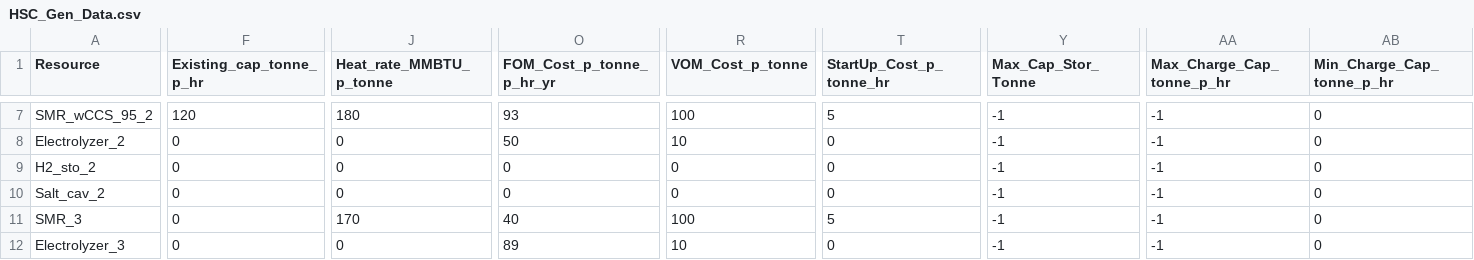
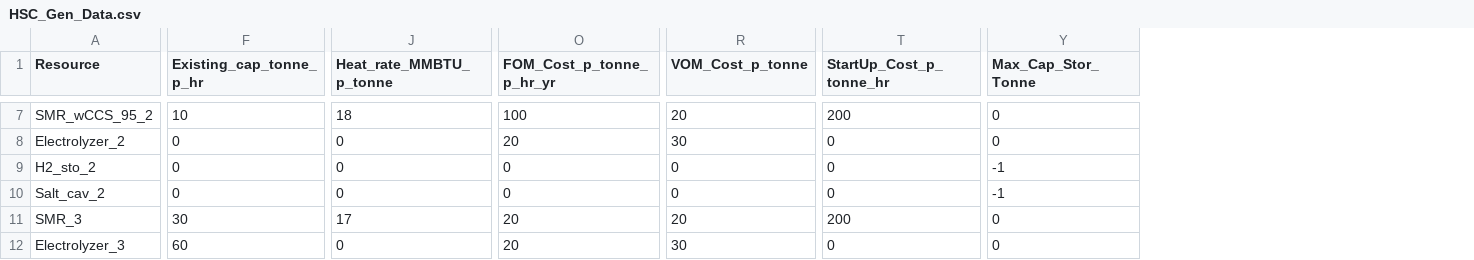
Before and after one commit to rezfa/PowHyCEM, a CSV file: HSC_Gen_Data.csv, drawn as a sheet; only a part is shown, gaps mark what is left out; the diff covers the shown part only; the diff names each change by its address in the sheet, - before the commit and + after, or states it on an @@ line.

```diff
--- a/HSC_Gen_Data.csv
+++ b/HSC_Gen_Data.csv
-column AA (Max_Charge_Cap_tonne_p_hr), rows 7-12: all -1
-column AB (Min_Charge_Cap_tonne_p_hr), rows 7-12: all 0
-F7 (Existing_cap_tonne_p_hr): 120
+F7 (Existing_cap_tonne_p_hr): 10
-J7 (Heat_rate_MMBTU_p_tonne): 180
+J7 (Heat_rate_MMBTU_p_tonne): 18
-O7 (FOM_Cost_p_tonne_p_hr_yr): 93
+O7 (FOM_Cost_p_tonne_p_hr_yr): 100
-R7 (VOM_Cost_p_tonne): 100
+R7 (VOM_Cost_p_tonne): 20
-T7 (StartUp_Cost_p_tonne_hr): 5
+T7 (StartUp_Cost_p_tonne_hr): 200
-Y7:Y8 (Max_Cap_Stor_Tonne): -1
+Y7:Y8 (Max_Cap_Stor_Tonne): 0
-O8 (FOM_Cost_p_tonne_p_hr_yr): 50
+O8 (FOM_Cost_p_tonne_p_hr_yr): 20
-R8 (VOM_Cost_p_tonne): 10
+R8 (VOM_Cost_p_tonne): 30
-F11 (Existing_cap_tonne_p_hr): 0
+F11 (Existing_cap_tonne_p_hr): 30
-J11 (Heat_rate_MMBTU_p_tonne): 170
+J11 (Heat_rate_MMBTU_p_tonne): 17
-O11 (FOM_Cost_p_tonne_p_hr_yr): 40
+O11 (FOM_Cost_p_tonne_p_hr_yr): 20
-R11 (VOM_Cost_p_tonne): 100
+R11 (VOM_Cost_p_tonne): 20
-T11 (StartUp_Cost_p_tonne_hr): 5
+T11 (StartUp_Cost_p_tonne_hr): 200
-Y11:Y12 (Max_Cap_Stor_Tonne): -1
+Y11:Y12 (Max_Cap_Stor_Tonne): 0
-F12 (Existing_cap_tonne_p_hr): 0
+F12 (Existing_cap_tonne_p_hr): 60
-O12 (FOM_Cost_p_tonne_p_hr_yr): 89
+O12 (FOM_Cost_p_tonne_p_hr_yr): 20
-R12 (VOM_Cost_p_tonne): 10
+R12 (VOM_Cost_p_tonne): 30
```
Also changed, not shown: 61 edited cells elsewhere in this file, HSC_Pipelines.csv, Pow_Network.csv, 6 other files.
